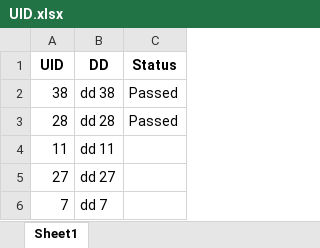
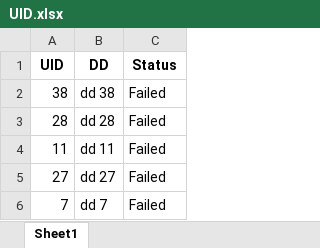
Before and after one commit to omkarkadam16/MySeleniumProject, an Excel workbook: GST Update/Consignor/UID.xlsx, sheet Sheet1, drawn as a sheet; values as stored, in another font and other column widths than the file's, no borders; the diff names each change by its address in the sheet, - before the commit and + after, or states it on an @@ line.

```diff
--- a/GST Update/Consignor/UID.xlsx (sheet Sheet1)
+++ b/GST Update/Consignor/UID.xlsx (sheet Sheet1)
-C2:C3 (Status): Passed
+C2:C3 (Status): Failed
-C4:C6 (Status): (empty)
+C4:C6 (Status): Failed
```
Also changed, not shown: 16 other files.
